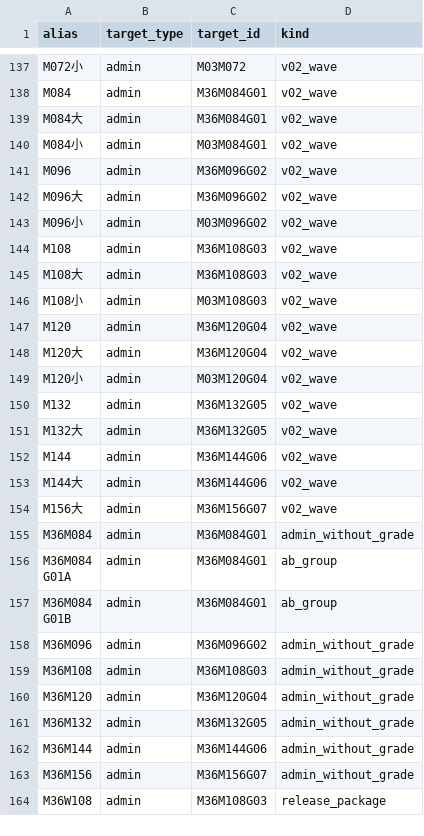
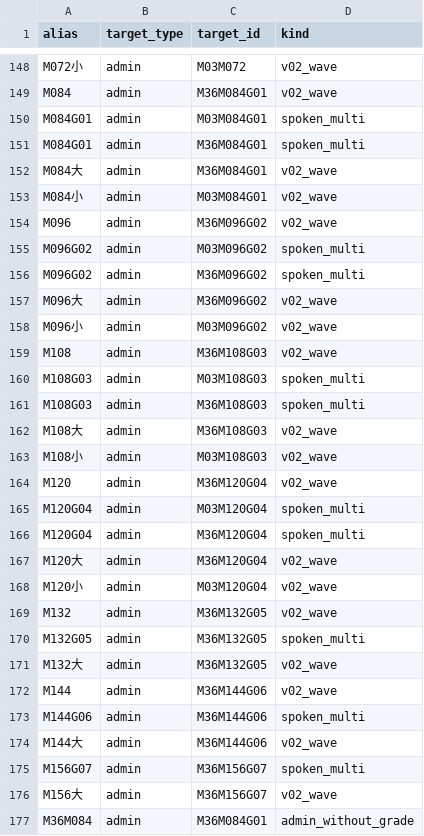
Before and after one commit to jiewenTsai/kitItemBank, a CSV file: inst/extdata/kit/aliases.csv, drawn as a sheet; only a part is shown, gaps mark what is left out; the shorter side is filled out with more unchanged rows; the diff covers the shown part only.

```diff
--- a/inst/extdata/kit/aliases.csv
+++ b/inst/extdata/kit/aliases.csv
@@ -138,2 +149,4 @@ M072小,admin,M03M072,v02_wave
 M084,admin,M36M084G01,v02_wave
+M084G01,admin,M03M084G01,spoken_multi
+M084G01,admin,M36M084G01,spoken_multi
 M084大,admin,M36M084G01,v02_wave
@@ -141,2 +154,4 @@ M084小,admin,M03M084G01,v02_wave
 M096,admin,M36M096G02,v02_wave
+M096G02,admin,M03M096G02,spoken_multi
+M096G02,admin,M36M096G02,spoken_multi
 M096大,admin,M36M096G02,v02_wave
@@ -144,2 +159,4 @@ M096小,admin,M03M096G02,v02_wave
 M108,admin,M36M108G03,v02_wave
+M108G03,admin,M03M108G03,spoken_multi
+M108G03,admin,M36M108G03,spoken_multi
 M108大,admin,M36M108G03,v02_wave
@@ -147,2 +164,4 @@ M108小,admin,M03M108G03,v02_wave
 M120,admin,M36M120G04,v02_wave
+M120G04,admin,M03M120G04,spoken_multi
+M120G04,admin,M36M120G04,spoken_multi
 M120大,admin,M36M120G04,v02_wave
@@ -150,5 +169,8 @@ M120小,admin,M03M120G04,v02_wave
 M132,admin,M36M132G05,v02_wave
+M132G05,admin,M36M132G05,spoken_multi
 M132大,admin,M36M132G05,v02_wave
 M144,admin,M36M144G06,v02_wave
+M144G06,admin,M36M144G06,spoken_multi
 M144大,admin,M36M144G06,v02_wave
+M156G07,admin,M36M156G07,spoken_multi
 M156大,admin,M36M156G07,v02_wave
```
Also changed, not shown: 11 added rows elsewhere in this file, 23 other files.
